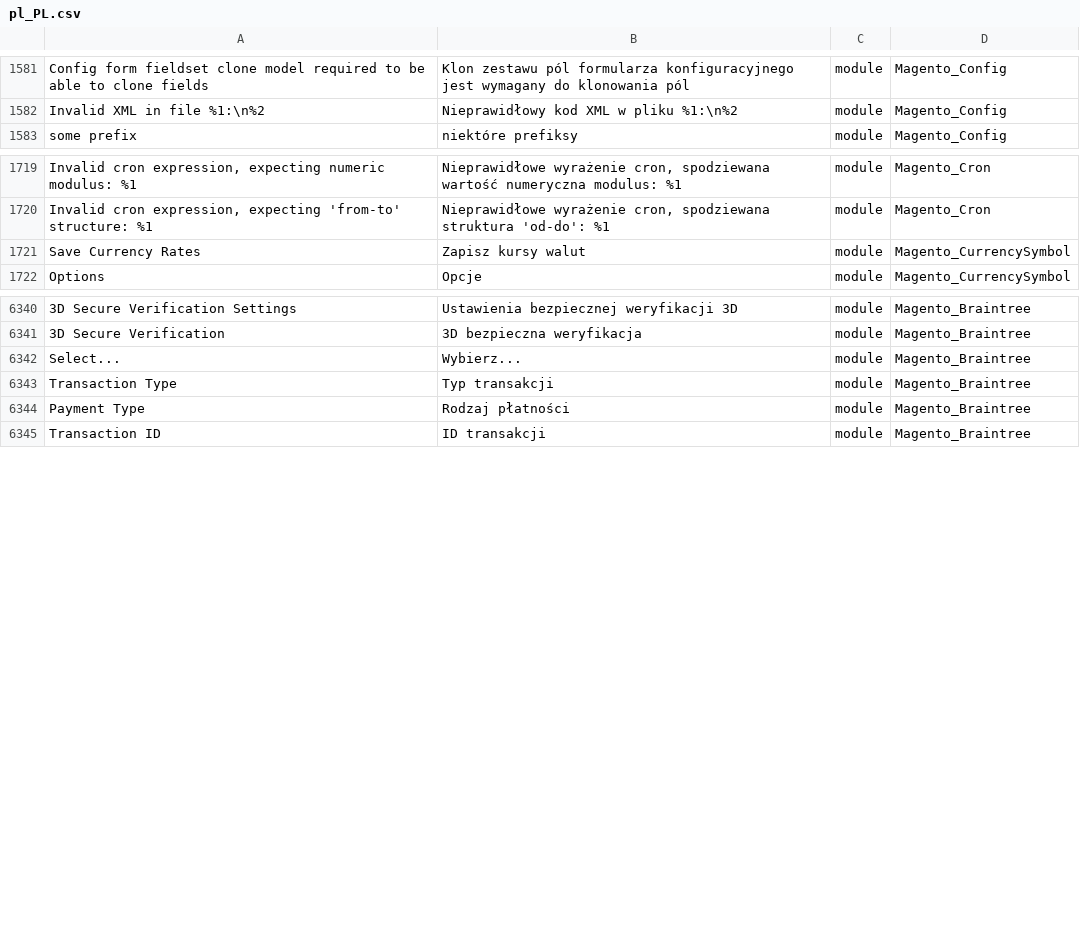
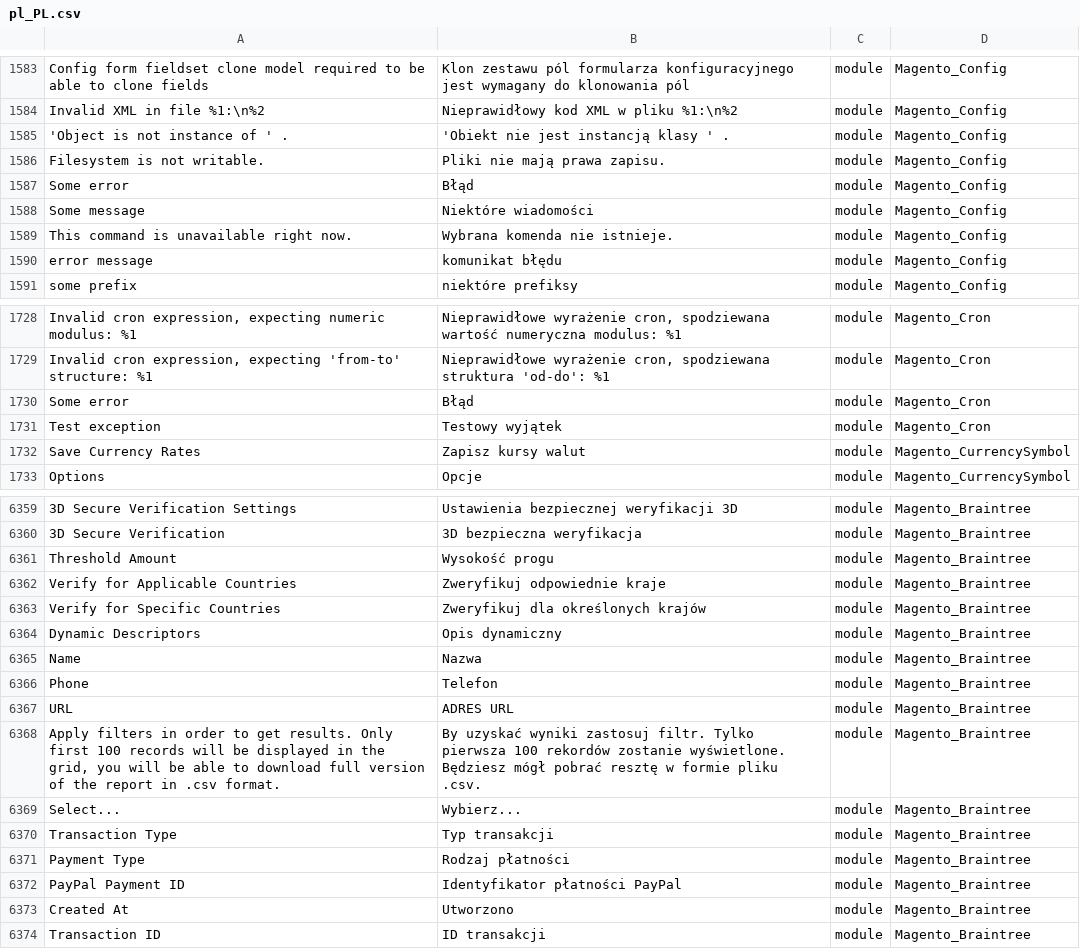
Before and after one commit to kkuzniar/language_pl_pl, a CSV file: pl_PL.csv, drawn as a sheet; only a part is shown, gaps mark what is left out; the diff covers the shown part only; the diff names each change by its address in the sheet, - before the commit and + after, or states it on an @@ line.

```diff
--- a/pl_PL.csv
+++ b/pl_PL.csv
+row 1585: 'Object is not instance of ' . | 'Obiekt nie jest instancją klasy ' . | module | Magento_Config
+row 1586: Filesystem is not writable. | Pliki nie mają prawa zapisu. | module | Magento_Config
+row 1587: Some error | Błąd | module | Magento_Config
+row 1588: Some message | Niektóre wiadomości | module | Magento_Config
+row 1589: This command is unavailable right now. | Wybrana komenda nie istnieje. | module | Magento_Config
+row 1590: error message | komunikat błędu | module | Magento_Config
+row 1730: Some error | Błąd | module | Magento_Cron
+row 1731: Test exception | Testowy wyjątek | module | Magento_Cron
+row 6361: Threshold Amount | Wysokość progu | module | Magento_Braintree
+row 6362: Verify for Applicable Countries | Zweryfikuj odpowiednie kraje | module | Magento_Braintree
+row 6363: Verify for Specific Countries | Zweryfikuj dla określonych krajów | module | Magento_Braintree
+row 6364: Dynamic Descriptors | Opis dynamiczny | module | Magento_Braintree
+row 6365: Name | Nazwa | module | Magento_Braintree
+row 6366: Phone | Telefon | module | Magento_Braintree
+row 6367: URL | ADRES URL | module | Magento_Braintree
+row 6368: Apply filters in order to get results. Only first 100 records will be displayed in the grid, you will be able to download full version of the report in .csv format. | By uzyskać wyniki zastosuj filtr. Tylko pierwsza 100 rekordów zostanie wyświetlone. Będziesz mógł pobrać resztę w formie pliku .csv. | module | Magento_Braintree
+row 6372: PayPal Payment ID | Identyfikator płatności PayPal | module | Magento_Braintree
+row 6373: Created At | Utworzono | module | Magento_Braintree
```
Also changed, not shown: 13 added rows elsewhere in this file, 1 other file.
